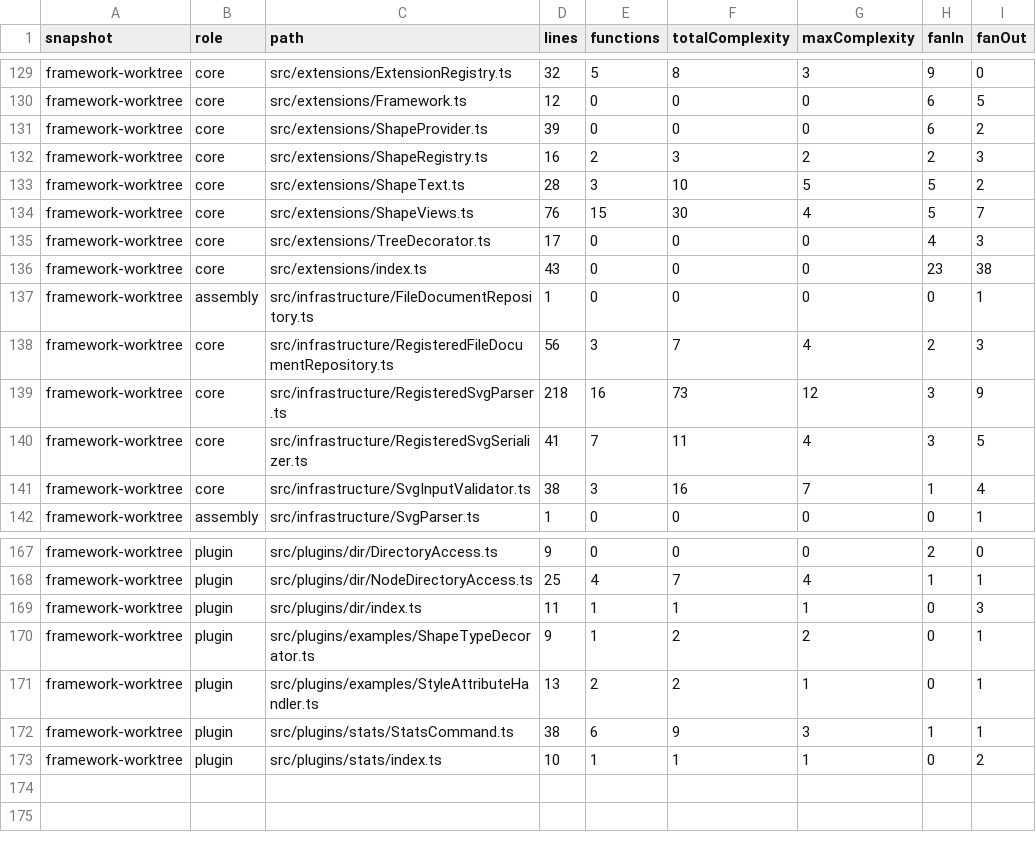
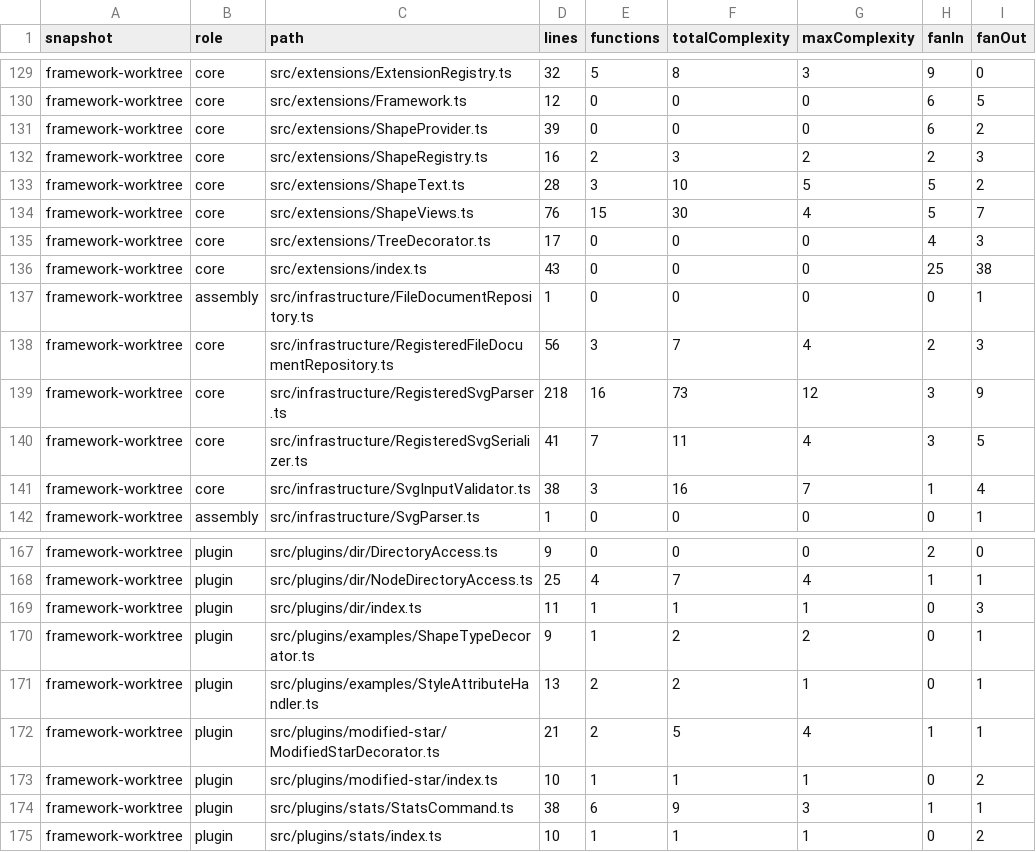
Before and after one commit to Fqmmm/SVG-APP, a CSV file: docs/metrics/framework/files.csv, drawn as a sheet; only a part is shown, gaps mark what is left out.

Commit message:
feat: add modified-star labels through root configuration

```diff
--- a/docs/metrics/framework/files.csv
+++ b/docs/metrics/framework/files.csv
@@ -135,3 +135,3 @@ framework-worktree,core,src/extensions/ShapeViews.ts,76,15,30,4,5,7
 framework-worktree,core,src/extensions/TreeDecorator.ts,17,0,0,0,4,3
-framework-worktree,core,src/extensions/index.ts,43,0,0,0,23,38
+framework-worktree,core,src/extensions/index.ts,43,0,0,0,25,38
 framework-worktree,assembly,src/infrastructure/FileDocumentRepository.ts,1,0,0,0,0,1
@@ -171,2 +171,4 @@ framework-worktree,plugin,src/plugins/examples/ShapeTypeDecorator.ts,9,1,2,2,0,1
 framework-worktree,plugin,src/plugins/examples/StyleAttributeHandler.ts,13,2,2,1,0,1
+framework-worktree,plugin,src/plugins/modified-star/ModifiedStarDecorator.ts,21,2,5,4,1,1
+framework-worktree,plugin,src/plugins/modified-star/index.ts,10,1,1,1,0,2
 framework-worktree,plugin,src/plugins/stats/StatsCommand.ts,38,6,9,3,1,1
```
Also changed, not shown: 23 other files.
